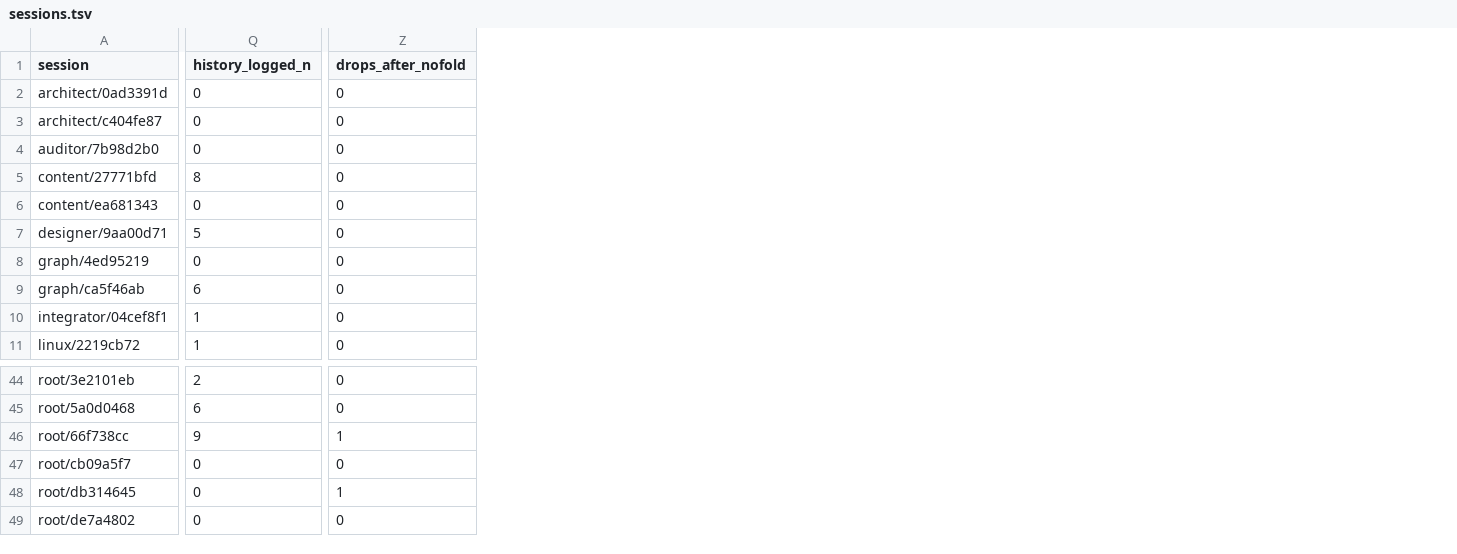
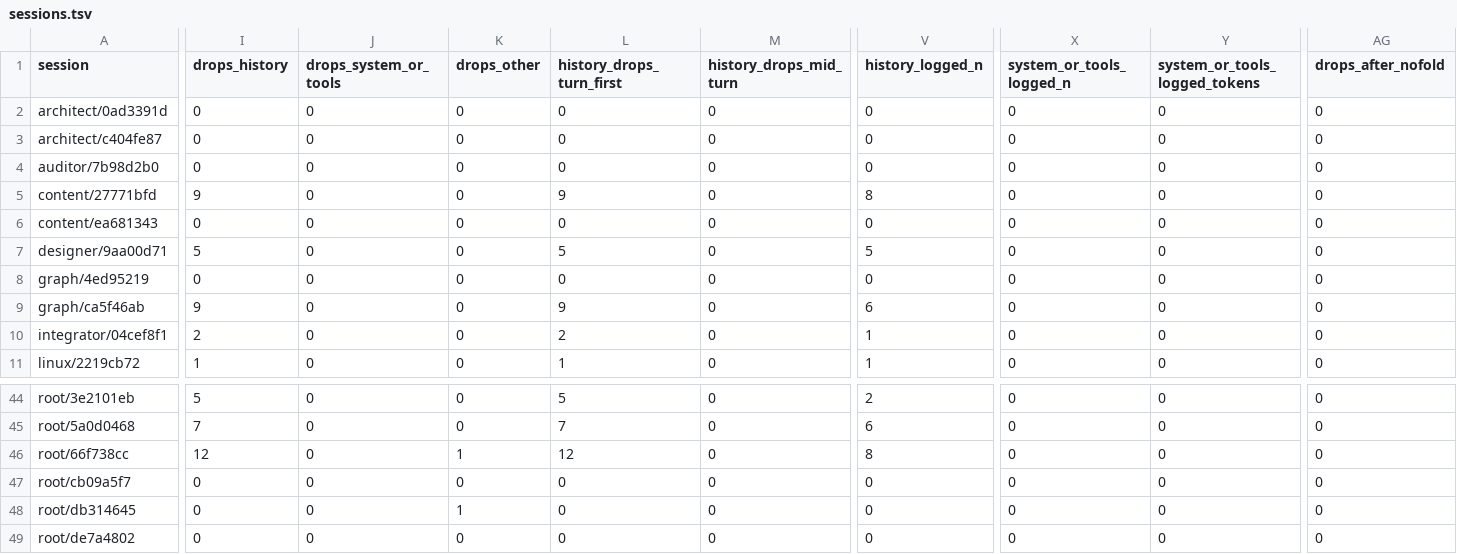
Before and after one commit to nadecancode/crew, a TSV file: notes/prompt-cache-audit/sessions.tsv, drawn as a sheet; only a part is shown, gaps mark what is left out; addresses are those after the commit; the diff covers the shown part only; the diff names each change by its address in the sheet, - before the commit and + after, or states it on an @@ line.

```diff
--- a/notes/prompt-cache-audit/sessions.tsv
+++ b/notes/prompt-cache-audit/sessions.tsv
+column I (drops_history), rows 2-11: 0 | 0 | 0 | 9 | 0 | 5 | 0 | 9 | 2 | 1; rows 44-49: 5 | 7 | 12 | 0 | 0 | 0
+column J (drops_system_or_tools), rows 2-11: all 0; rows 44-49: all 0
+column K (drops_other), rows 2-11: all 0; rows 44-49: 0 | 0 | 1 | 0 | 1 | 0
+column L (history_drops_turn_first), rows 2-11: 0 | 0 | 0 | 9 | 0 | 5 | 0 | 9 | 2 | 1; rows 44-49: 5 | 7 | 12 | 0 | 0 | 0
+column M (history_drops_mid_turn), rows 2-11: all 0; rows 44-49: all 0
+column X (system_or_tools_logged_n), rows 2-11: all 0; rows 44-49: all 0
+column Y (system_or_tools_logged_tokens), rows 2-11: all 0; rows 44-49: all 0
-V46 (history_logged_n): 9
+V46 (history_logged_n): 8
-AG46 (drops_after_nofold): 1
+AG46 (drops_after_nofold): 0
-AG48 (drops_after_nofold): 1
+AG48 (drops_after_nofold): 0
```
Also changed, not shown: 3 edited cells elsewhere in this file, notes/prompt-cache-audit/costs.tsv, notes/prompt-cache-audit/signatures.tsv, 4 other files.
